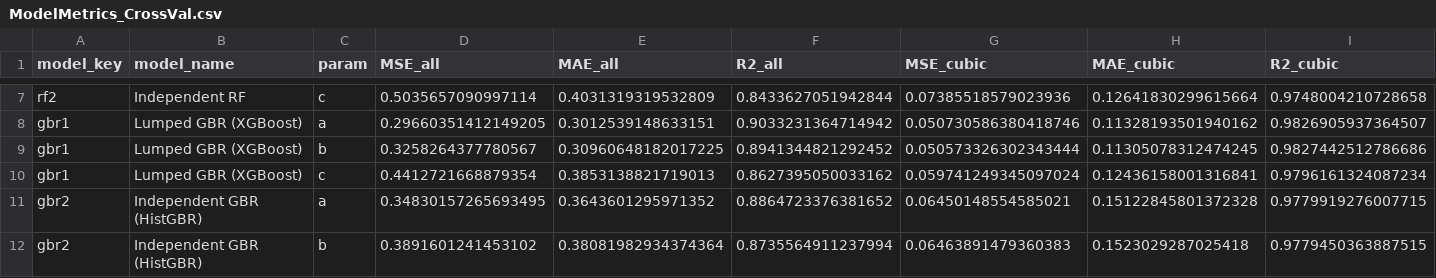
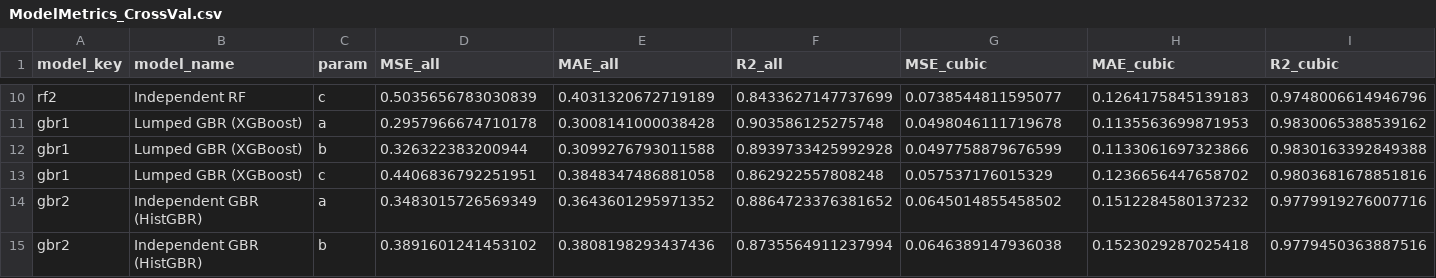
Before and after one commit to c-finney/fuel-lattice-ml, a CSV file: Results/metrics/ModelMetrics_CrossVal.csv, drawn as a sheet; only a part is shown, gaps mark what is left out; addresses are those after the commit; the diff covers the shown part only; the diff names each change by its address in the sheet, - before the commit and + after, or states it on an @@ line.

Commit message:
Restore the cross-validation metrics the manuscript's Table 1 quotes
Results/metrics/ModelMetrics_CrossVal.csv is the run that Table 1 reports. Its
cubic-subset averages over a, b and c come out as:

  Linear Regression   MSE 1.675   MAE 1.046    R2 0.428
  Lumped RF           MSE 0.0672  MAE 0.1224   R2 0.977
  Independent RF      MSE 0.0723  MAE 0.1265   R2 0.975
  Lumped GBR          MSE 0.0524  MAE 0.1168   R2 0.982
  Independent GBR     MSE 0.0701  MAE 0.1592   R2 0.976

which is Table 1 to the digits it prints, Lumped GBR's MSE included.

The five Models/<ModelName>/metrics.json files are regenerated from that CSV
through engine.evaluate_cv._write_model_metrics_json, so they are what a real
`cli.py evaluate` run would write and cannot drift from the table they quote.

Results/README.md records that Results/metrics/cv_predictions/ does not reduce
exactly to this table: the point files agree to within 1.7e-5 on MSE_cubic for
every model except gbr1, where the gap reaches 2.2e-3. The table is the citable
source; the point files are the scatter behind the figures.

```diff
--- a/Results/metrics/ModelMetrics_CrossVal.csv
+++ b/Results/metrics/ModelMetrics_CrossVal.csv
-D10 (MSE_all): 0.5035657090997114
+D10 (MSE_all): 0.5035656783030839
-E10 (MAE_all): 0.4031319319532809
+E10 (MAE_all): 0.4031320672719189
-F10 (R2_all): 0.8433627051942844
+F10 (R2_all): 0.8433627147737699
-G10 (MSE_cubic): 0.07385518579023936
+G10 (MSE_cubic): 0.0738544811595077
-H10 (MAE_cubic): 0.12641830299615664
+H10 (MAE_cubic): 0.1264175845139183
-I10 (R2_cubic): 0.9748004210728658
+I10 (R2_cubic): 0.9748006614946796
-D11 (MSE_all): 0.29660351412149205
+D11 (MSE_all): 0.2957966674710178
-E11 (MAE_all): 0.3012539148633151
+E11 (MAE_all): 0.3008141000038428
-F11 (R2_all): 0.9033231364714942
+F11 (R2_all): 0.903586125275748
-G11 (MSE_cubic): 0.050730586380418746
+G11 (MSE_cubic): 0.0498046111719678
-H11 (MAE_cubic): 0.11328193501940162
+H11 (MAE_cubic): 0.1135563699871953
-I11 (R2_cubic): 0.9826905937364507
+I11 (R2_cubic): 0.9830065388539162
-D12 (MSE_all): 0.3258264377780567
+D12 (MSE_all): 0.326322383200944
-E12 (MAE_all): 0.30960648182017225
+E12 (MAE_all): 0.3099276793011588
-F12 (R2_all): 0.8941344821292452
+F12 (R2_all): 0.8939733425992928
-G12 (MSE_cubic): 0.050573326302343444
+G12 (MSE_cubic): 0.0497758879676599
-H12 (MAE_cubic): 0.11305078312474245
+H12 (MAE_cubic): 0.1133061697323866
-I12 (R2_cubic): 0.9827442512786686
+I12 (R2_cubic): 0.9830163392849388
-D13 (MSE_all): 0.4412721668879354
+D13 (MSE_all): 0.4406836792251951
-E13 (MAE_all): 0.3853138821719013
+E13 (MAE_all): 0.3848347486881058
-F13 (R2_all): 0.8627395050033162
+F13 (R2_all): 0.862922557808248
-G13 (MSE_cubic): 0.059741249345097024
+G13 (MSE_cubic): 0.057537176015329
-H13 (MAE_cubic): 0.12436158001316841
+H13 (MAE_cubic): 0.1236656447658702
-I13 (R2_cubic): 0.9796161324087234
+I13 (R2_cubic): 0.9803681678851816
-D14 (MSE_all): 0.34830157265693495
+D14 (MSE_all): 0.3483015726569349
-G14 (MSE_cubic): 0.06450148554585021
+G14 (MSE_cubic): 0.0645014855458502
-H14 (MAE_cubic): 0.15122845801372328
+H14 (MAE_cubic): 0.1512284580137232
-I14 (R2_cubic): 0.9779919276007715
+I14 (R2_cubic): 0.9779919276007716
-E15 (MAE_all): 0.38081982934374364
+E15 (MAE_all): 0.3808198293437436
-G15 (MSE_cubic): 0.06463891479360383
+G15 (MSE_cubic): 0.0646389147936038
-I15 (R2_cubic): 0.9779450363887515
+I15 (R2_cubic): 0.9779450363887516
```
Also changed, not shown: 3 added rows, 3 removed rows and 33 edited cells elsewhere in this file, 6 other files.
